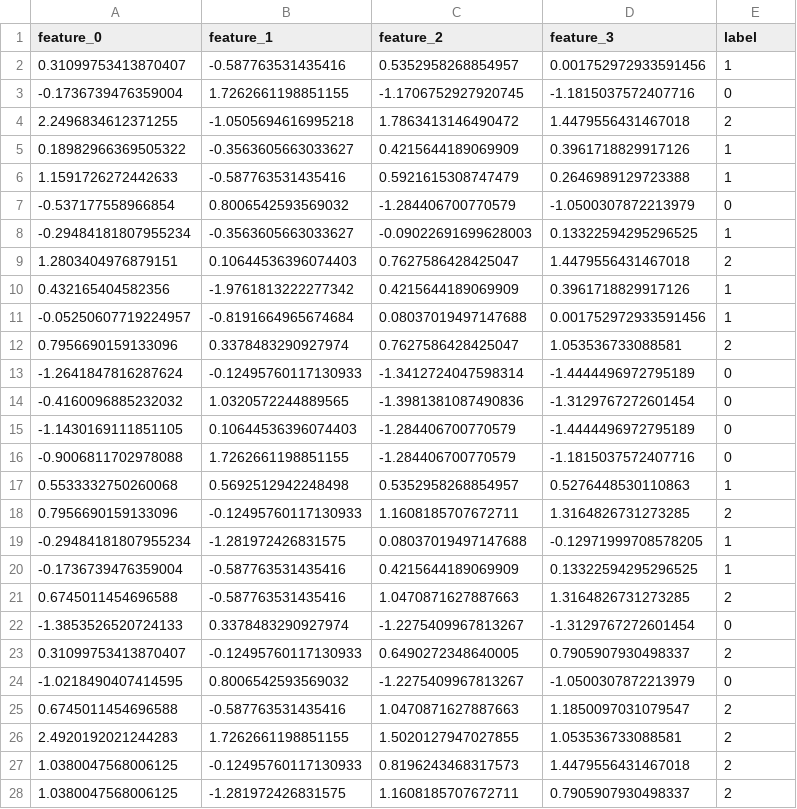
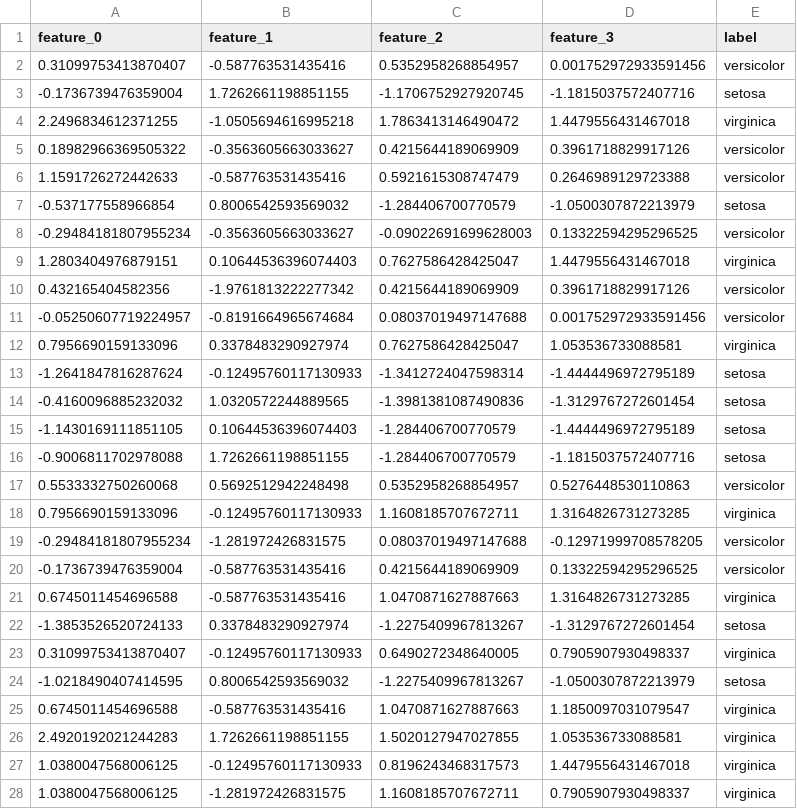
Before and after one commit to AI-and-Blockchain/S25_TrustResearch, a CSV file: Test Case/Test Case 1/test_dataset.csv, drawn as a sheet; only a part is shown; the diff covers the shown part only.

Commit message:
modified test cases

```diff
--- a/Test Case/Test Case 1/test_dataset.csv
+++ b/Test Case/Test Case 1/test_dataset.csv
@@ -1,28 +1,28 @@
 feature_0,feature_1,feature_2,feature_3,label
-0.31099753413870407,-0.587763531435416,0.5352958268854957,0.001752972933591456,1
--0.1736739476359004,1.7262661198851155,-1.1706752927920745,-1.1815037572407716,0
-2.2496834612371255,-1.0505694616995218,1.7863413146490472,1.4479556431467018,2
-0.18982966369505322,-0.3563605663033627,0.4215644189069909,0.3961718829917126,1
-1.1591726272442633,-0.587763531435416,0.5921615308747479,0.2646989129723388,1
--0.537177558966854,0.8006542593569032,-1.284406700770579,-1.0500307872213979,0
--0.29484181807955234,-0.3563605663033627,-0.09022691699628003,0.13322594295296525,1
-1.2803404976879151,0.10644536396074403,0.7627586428425047,1.4479556431467018,2
-0.432165404582356,-1.9761813222277342,0.4215644189069909,0.3961718829917126,1
--0.05250607719224957,-0.8191664965674684,0.08037019497147688,0.001752972933591456,1
-0.7956690159133096,0.3378483290927974,0.7627586428425047,1.053536733088581,2
--1.2641847816287624,-0.12495760117130933,-1.3412724047598314,-1.4444496972795189,0
--0.4160096885232032,1.0320572244889565,-1.3981381087490836,-1.3129767272601454,0
--1.1430169111851105,0.10644536396074403,-1.284406700770579,-1.4444496972795189,0
--0.9006811702978088,1.7262661198851155,-1.284406700770579,-1.1815037572407716,0
-0.5533332750260068,0.5692512942248498,0.5352958268854957,0.5276448530110863,1
-0.7956690159133096,-0.12495760117130933,1.1608185707672711,1.3164826731273285,2
--0.29484181807955234,-1.281972426831575,0.08037019497147688,-0.12971999708578205,1
--0.1736739476359004,-0.587763531435416,0.4215644189069909,0.13322594295296525,1
-0.6745011454696588,-0.587763531435416,1.0470871627887663,1.3164826731273285,2
--1.3853526520724133,0.3378483290927974,-1.2275409967813267,-1.3129767272601454,0
-0.31099753413870407,-0.12495760117130933,0.6490272348640005,0.7905907930498337,2
--1.0218490407414595,0.8006542593569032,-1.2275409967813267,-1.0500307872213979,0
-0.6745011454696588,-0.587763531435416,1.0470871627887663,1.1850097031079547,2
-2.4920192021244283,1.7262661198851155,1.5020127947027855,1.053536733088581,2
-1.0380047568006125,-0.12495760117130933,0.8196243468317573,1.4479556431467018,2
-1.0380047568006125,-1.281972426831575,1.1608185707672711,0.7905907930498337,2
+0.31099753413870407,-0.587763531435416,0.5352958268854957,0.001752972933591456,versicolor
+-0.1736739476359004,1.7262661198851155,-1.1706752927920745,-1.1815037572407716,setosa
+2.2496834612371255,-1.0505694616995218,1.7863413146490472,1.4479556431467018,virginica
+0.18982966369505322,-0.3563605663033627,0.4215644189069909,0.3961718829917126,versicolor
+1.1591726272442633,-0.587763531435416,0.5921615308747479,0.2646989129723388,versicolor
+-0.537177558966854,0.8006542593569032,-1.284406700770579,-1.0500307872213979,setosa
+-0.29484181807955234,-0.3563605663033627,-0.09022691699628003,0.13322594295296525,versicolor
+1.2803404976879151,0.10644536396074403,0.7627586428425047,1.4479556431467018,virginica
+0.432165404582356,-1.9761813222277342,0.4215644189069909,0.3961718829917126,versicolor
+-0.05250607719224957,-0.8191664965674684,0.08037019497147688,0.001752972933591456,versicolor
+0.7956690159133096,0.3378483290927974,0.7627586428425047,1.053536733088581,virginica
+-1.2641847816287624,-0.12495760117130933,-1.3412724047598314,-1.4444496972795189,setosa
+-0.4160096885232032,1.0320572244889565,-1.3981381087490836,-1.3129767272601454,setosa
+-1.1430169111851105,0.10644536396074403,-1.284406700770579,-1.4444496972795189,setosa
+-0.9006811702978088,1.7262661198851155,-1.284406700770579,-1.1815037572407716,setosa
+0.5533332750260068,0.5692512942248498,0.5352958268854957,0.5276448530110863,versicolor
+0.7956690159133096,-0.12495760117130933,1.1608185707672711,1.3164826731273285,virginica
+-0.29484181807955234,-1.281972426831575,0.08037019497147688,-0.12971999708578205,versicolor
+-0.1736739476359004,-0.587763531435416,0.4215644189069909,0.13322594295296525,versicolor
+0.6745011454696588,-0.587763531435416,1.0470871627887663,1.3164826731273285,virginica
+-1.3853526520724133,0.3378483290927974,-1.2275409967813267,-1.3129767272601454,setosa
+0.31099753413870407,-0.12495760117130933,0.6490272348640005,0.7905907930498337,virginica
+-1.0218490407414595,0.8006542593569032,-1.2275409967813267,-1.0500307872213979,setosa
+0.6745011454696588,-0.587763531435416,1.0470871627887663,1.1850097031079547,virginica
+2.4920192021244283,1.7262661198851155,1.5020127947027855,1.053536733088581,virginica
+1.0380047568006125,-0.12495760117130933,0.8196243468317573,1.4479556431467018,virginica
+1.0380047568006125,-1.281972426831575,1.1608185707672711,0.7905907930498337,virginica
```
Also changed, not shown: 3 edited cells elsewhere in this file, Test Case/Test Case 5/test_dataset.csv, 16 other files.
